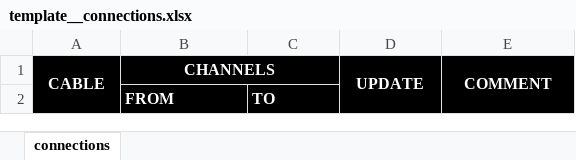
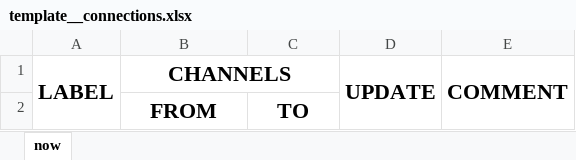
Before and after one commit to askova/cxemus, an Excel workbook: templates/template__connections.xlsx, sheet now, drawn as a sheet; values as stored, in another font and other column widths than the file's, no borders; the diff names each change by its address in the sheet, - before the commit and + after, or states it on an @@ line.

```diff
--- a/templates/template__connections.xlsx (sheet now)
+++ b/templates/template__connections.xlsx (sheet now)
-sheet tab: connections
+sheet tab: now
-A1: CABLE
+A1: LABEL
-A1:E2 fill: #000000
+A1:E2 fill: none
-A1:B1 text colour: #FFFFFF
+A1:B1 text colour: black, text size: larger
-D1:E1 text colour: #FFFFFF
+D1:E1 text colour: black, text size: larger
@@ B2:C2 text colour: #FFFFFF → black, text size: larger, alignment: left → center @@
```
Also changed, not shown: templates/template__cables.xlsx, templates/template__devices.xlsx.
